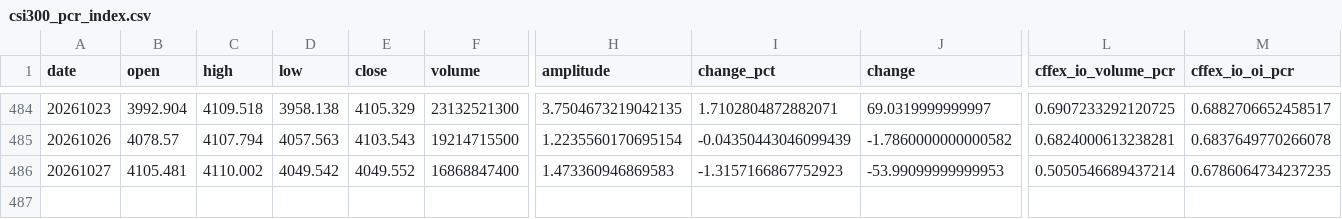
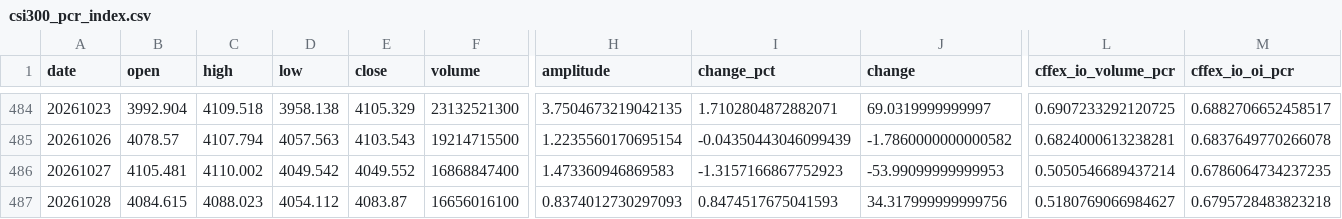
Before and after one commit to 404-Karma/csi300-pcr, a CSV file: csi300_pcr_output/csi300_pcr_index.csv, drawn as a sheet; only a part is shown, gaps mark what is left out; rows hold the shown columns only; the diff names each change by its address in the sheet, - before the commit and + after, or states it on an @@ line.

```diff
--- a/csi300_pcr_output/csi300_pcr_index.csv
+++ b/csi300_pcr_output/csi300_pcr_index.csv
+row 487: 20261028 | 4084.615 | 4088.023 | 4054.112 | 4083.87 | 16656016100 | 0.8374012730297093 | 0.8474517675041593 | 34.317999999999756 | 0.5180769066984627 | 0.6795728483823218
```
Also changed, not shown: 3 other files.
